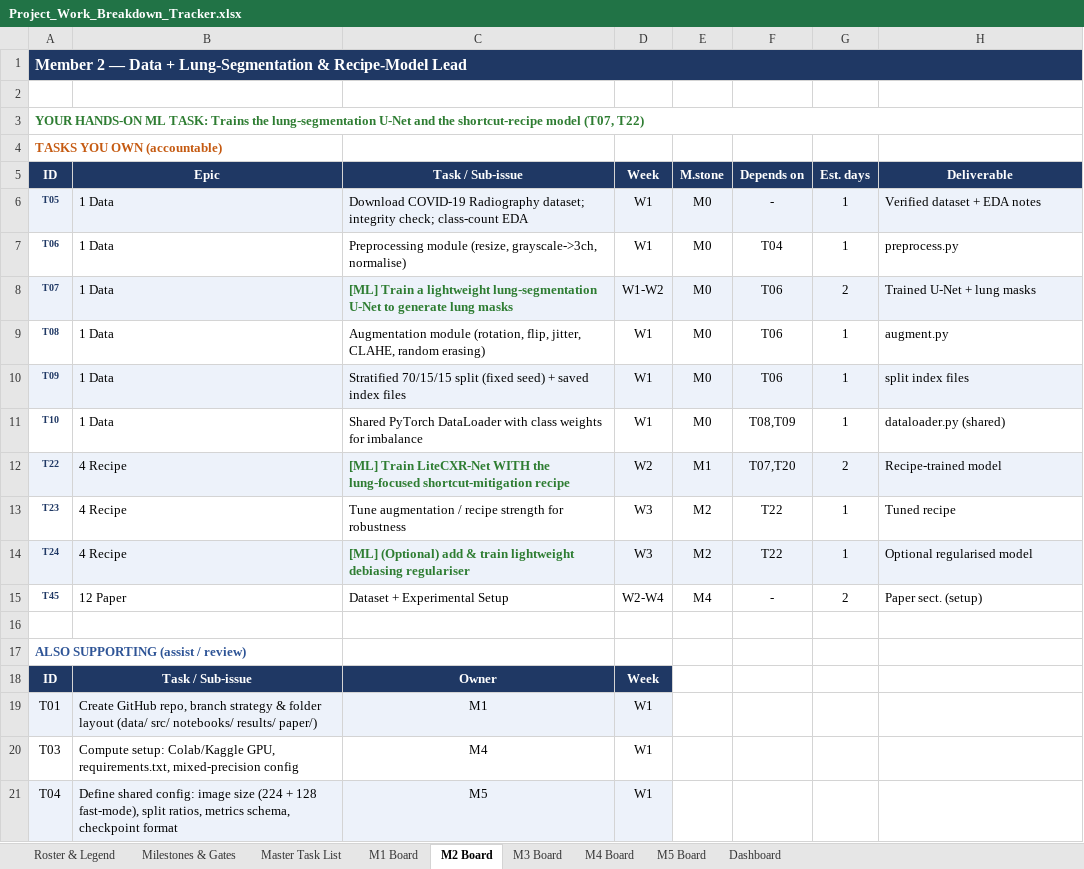
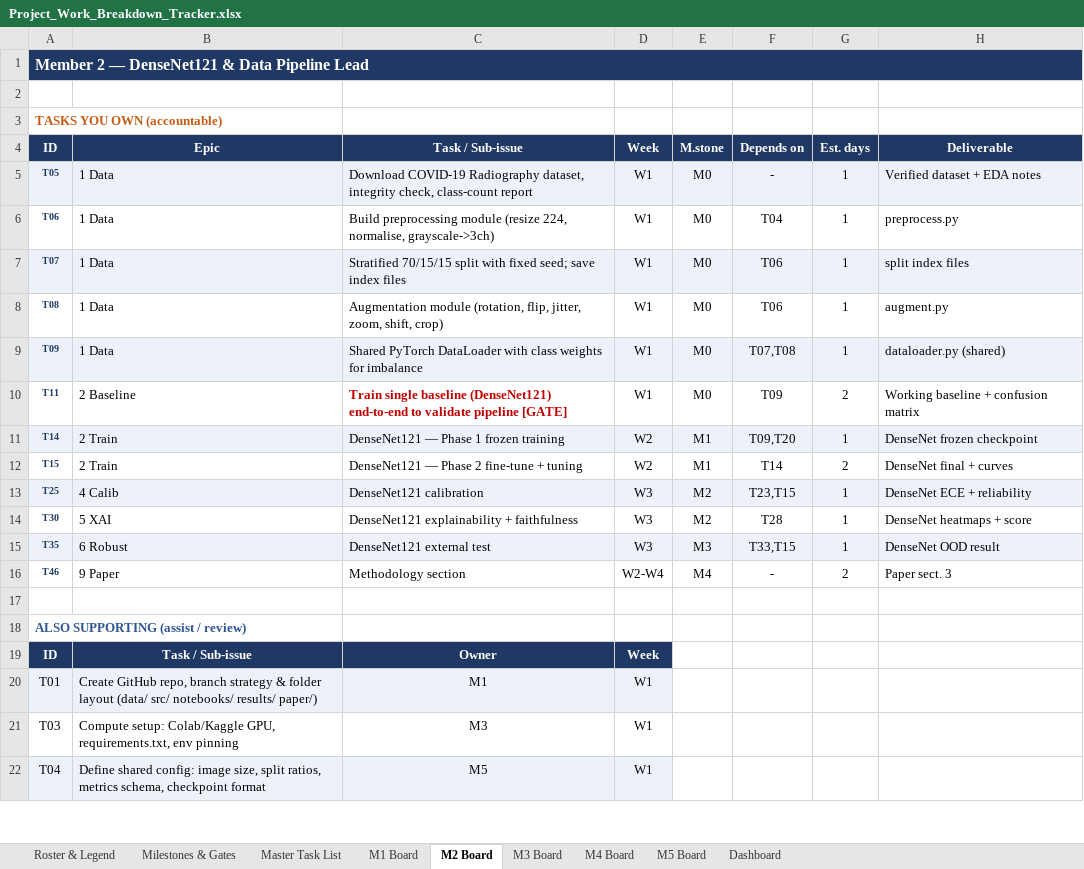
Before and after one commit to Ravindu-Pathirana/Chest-X-ray-Disease-Detection, an Excel workbook: Project Documents/Project_Work_Breakdown_Tracker.xlsx, sheet M2 Board, drawn as a sheet; only a part is shown; values as stored, in another font and other column widths than the file's, no borders; removed rows and columns are numbered as before the commit, all else as after; the diff covers the shown part only; the diff names each change by its address in the sheet, - before the commit and + after, or states it on an @@ line.

```diff
--- a/Project Documents/Project_Work_Breakdown_Tracker.xlsx (sheet M2 Board)
+++ b/Project Documents/Project_Work_Breakdown_Tracker.xlsx (sheet M2 Board)
-A1 (ID): …2 — Data + Lung-Segmentation & Recipe-Model Lead
+A1 (ID): …2 — DenseNet121 & Data Pipeline Lead
-row 3: YOUR HANDS-ON ML TASK: Trains the lung-segmentation U-Net and the shortcut-recipe model (T07, T22)
-C5 (Task / Sub-issue): …COVID-19 Radiography dataset; integrity check; class-count EDA
+C5 (Task / Sub-issue): …COVID-19 Radiography dataset, integrity check, class-count report
-C6 (Task / Sub-issue): Preprocessing module (resize, grayscale->3ch, normalise)
+C6 (Task / Sub-issue): Build preprocessing module (resize 224, normalise, grayscale->3ch)
-C7 (Task / Sub-issue): [ML] Train a lightweight lung-segmentation U-Net to generate lung masks
+C7 (Task / Sub-issue): Stratified 70/15/15 split with fixed seed; save index files
@@ C7 bold: on → off, text colour: #2E7D32 → black @@
-D7 (Week): W1-W2
+D7 (Week): W1
-G7 (Est. days): 2
+G7 (Est. days): 1
-H7 (Deliverable): Trained U-Net + lung masks
+H7 (Deliverable): split index files
-C8 (Task / Sub-issue): …flip, jitter, CLAHE, random erasing)
+C8 (Task / Sub-issue): …flip, jitter, zoom, shift, crop)
-C9 (Task / Sub-issue): Stratified 70/15/15 split (fixed seed) + saved index files
+C9 (Task / Sub-issue): Shared PyTorch DataLoader with class weights for imbalance
-F9 (Depends on): T06
+F9 (Depends on): T07,T08
-H9 (Deliverable): split index files
+H9 (Deliverable): dataloader.py (shared)
-row 11: T10 | 1 Data | Shared PyTorch DataLoader with class weights for imbalance | W1 | M0 | T08,T09 | 1 | dataloader.py (shared)
-row 12: T22 | 4 Recipe | [ML] Train LiteCXR-Net WITH the lung-focused shortcut-mitigation recipe | W2 | M1 | T07,T20 | 2 | Recipe-trained model
-row 13: T23 | 4 Recipe | Tune augmentation / recipe strength for robustness | W3 | M2 | T22 | 1 | Tuned recipe
-row 14: T24 | 4 Recipe | [ML] (Optional) add & train lightweight debiasing regulariser | W3 | M2 | T22 | 1 | Optional regularised model
+row 10: T11 | 2 Baseline | Train single baseline (DenseNet121) end-to-end to validate pipeline [GATE] | W1 | M0 | T09 | 2 | Working baseline + confusion matrix
+row 11: T14 | 2 Train | DenseNet121 — Phase 1 frozen training | W2 | M1 | T09,T20 | 1 | DenseNet frozen checkpoint
+row 12: T15 | 2 Train | DenseNet121 — Phase 2 fine-tune + tuning | W2 | M1 | T14 | 2 | DenseNet final + curves
+row 13: T25 | 4 Calib | DenseNet121 calibration | W3 | M2 | T23,T15 | 1 | DenseNet ECE + reliability
+row 14: T30 | 5 XAI | DenseNet121 explainability + faithfulness | W3 | M2 | T28 | 1 | DenseNet heatmaps + score
+row 15: T35 | 6 Robust | DenseNet121 external test | W3 | M3 | T33,T15 | 1 | DenseNet OOD result
-A16 (ID): T45
+A16 (ID): T46
-B16 (Epic): 12 Paper
+B16 (Epic): 9 Paper
-C16 (Task / Sub-issue): Dataset + Experimental Setup
+C16 (Task / Sub-issue): Methodology section
-H16 (Deliverable): Paper sect. (setup)
+H16 (Deliverable): Paper sect. 3
-B21 (Epic): …GPU, requirements.txt, mixed-precision config
+B21 (Epic): …GPU, requirements.txt, env pinning
-C21 (Task / Sub-issue): M4
+C21 (Task / Sub-issue): M3
-B22 (Epic): …config: image size (224 + 128 fast-mode), split ratios,…
+B22 (Epic): …config: image size, split ratios,…
```
Also changed, not shown: 4 added rows, 4 removed rows, 6 edited cells and cell formats elsewhere in this sheet, sheet Master Task List, sheet M3 Board, sheet M5 Board, sheet M4 Board, sheet M1 Board, sheet Roster & Legend, 2 more sheets, 4 other files.
